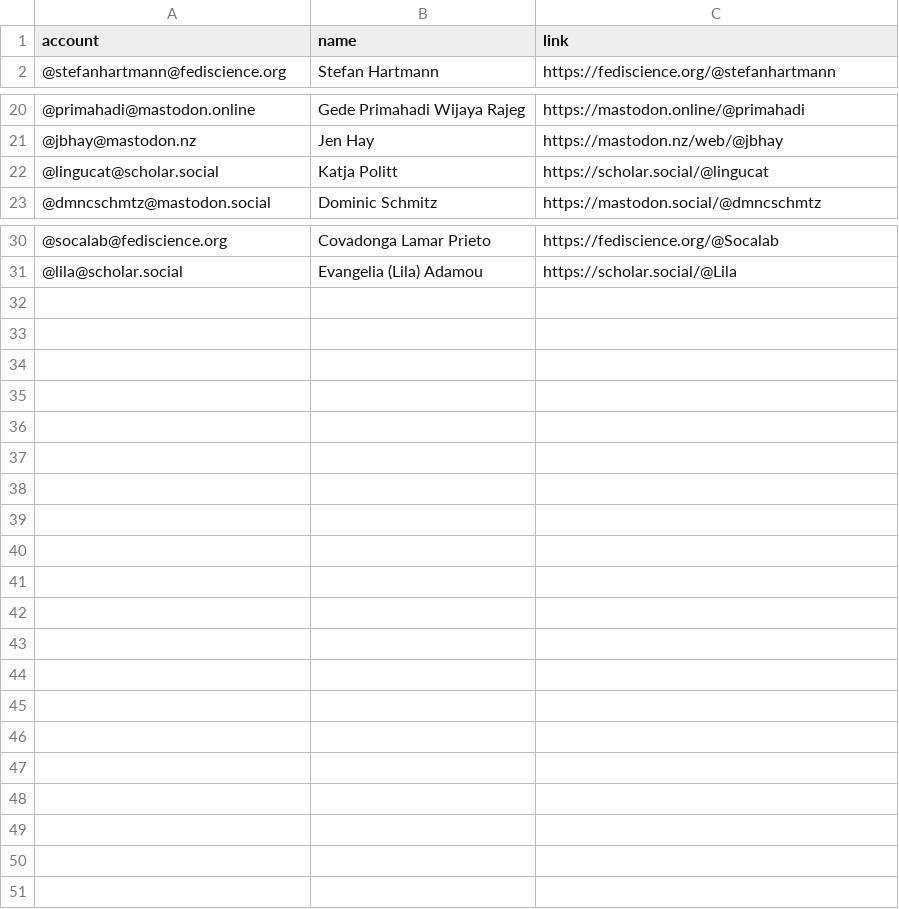
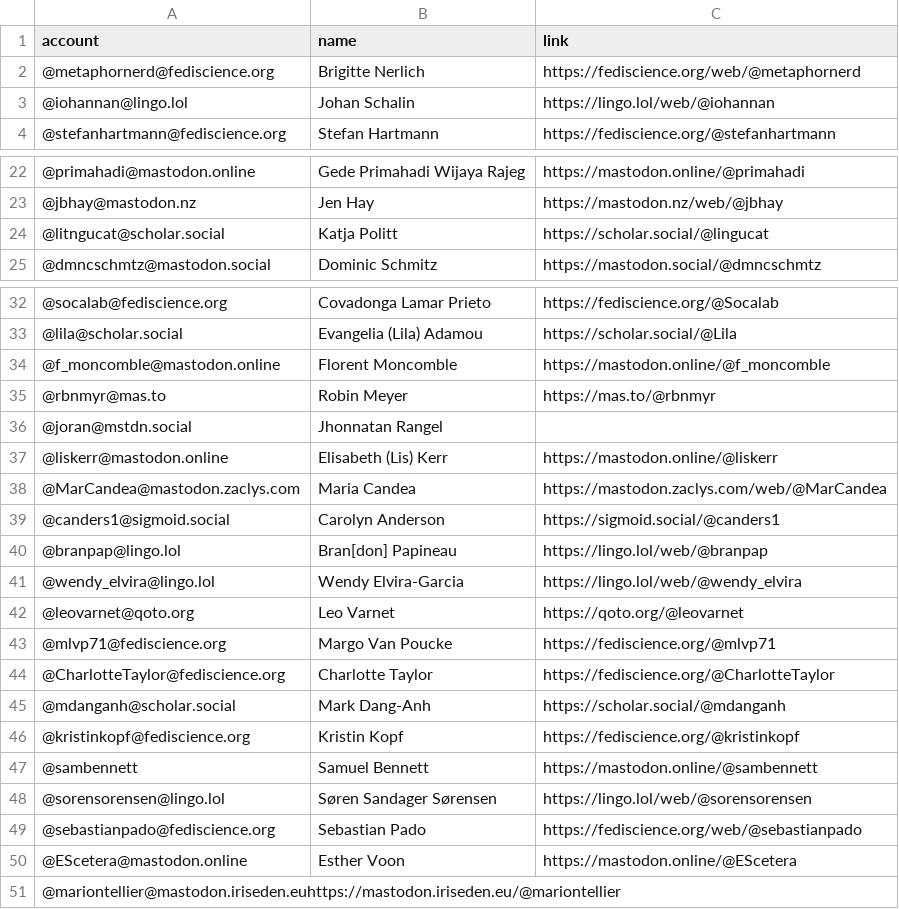
Before and after one commit to empirical-linguistics/Mastodon-Linguists, a CSV file: resources/users.csv, drawn as a sheet; only a part is shown, gaps mark what is left out; addresses are those after the commit; the diff names each change by its address in the sheet, - before the commit and + after, or states it on an @@ line.

Commit message:
Update users.csv

```diff
--- a/resources/users.csv
+++ b/resources/users.csv
+row 2: @metaphornerd@fediscience.org | Brigitte Nerlich | https://fediscience.org/web/@metaphornerd
+row 3: @iohannan@lingo.lol | Johan Schalin | https://lingo.lol/web/@iohannan
-A24 (account): @lingucat@scholar.social
+A24 (account): @litngucat@scholar.social
+row 34: @f_moncomble@mastodon.online | Florent Moncomble | https://mastodon.online/@f_moncomble
+row 35: @rbnmyr@mas.to | Robin Meyer | https://mas.to/@rbnmyr
+row 36: @joran@mstdn.social | Jhonnatan Rangel
+row 37: @liskerr@mastodon.online | Elisabeth (Lis) Kerr | https://mastodon.online/@liskerr
+row 38: @MarCandea@mastodon.zaclys.com | Maria Candea | https://mastodon.zaclys.com/web/@MarCandea
+row 39: @canders1@sigmoid.social | Carolyn Anderson | https://sigmoid.social/@canders1
+row 40: @branpap@lingo.lol | Bran[don] Papineau | https://lingo.lol/web/@branpap
+row 41: @wendy_elvira@lingo.lol | Wendy Elvira-Garcia | https://lingo.lol/web/@wendy_elvira
+row 42: @leovarnet@qoto.org | Leo Varnet | https://qoto.org/@leovarnet
+row 43: @mlvp71@fediscience.org | Margo Van Poucke | https://fediscience.org/@mlvp71
+row 44: @CharlotteTaylor@fediscience.org | Charlotte Taylor | https://fediscience.org/@CharlotteTaylor
+row 45: @mdanganh@scholar.social | Mark Dang-Anh | https://scholar.social/@mdanganh
+row 46: @kristinkopf@fediscience.org | Kristin Kopf | https://fediscience.org/@kristinkopf
+row 47: @sambennett | Samuel Bennett | https://mastodon.online/@sambennett
+row 48: @sorensorensen@lingo.lol | Søren Sandager Sørensen | https://lingo.lol/web/@sorensorensen
+row 49: @sebastianpado@fediscience.org | Sebastian Pado | https://fediscience.org/web/@sebastianpado
+row 50: @EScetera@mastodon.online | Esther Voon | https://mastodon.online/@EScetera
+row 51: @mariontellier@mastodon.iriseden.euhttps://mastodon.iriseden.eu/@mariontellier
```
